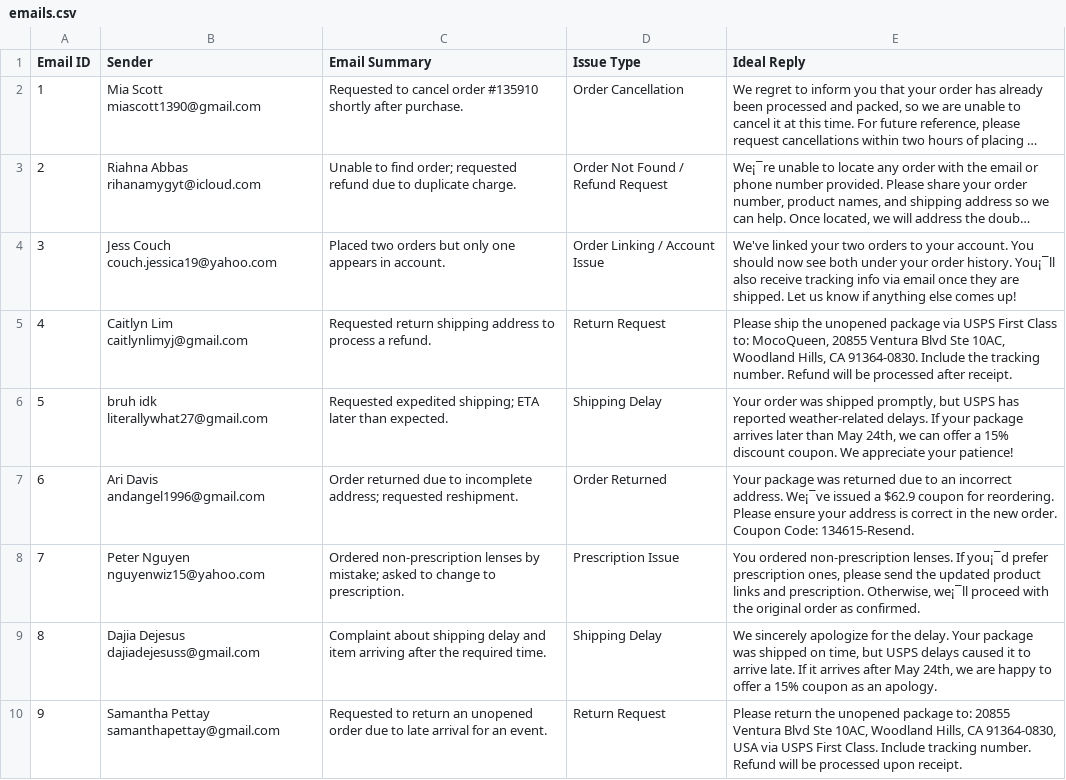
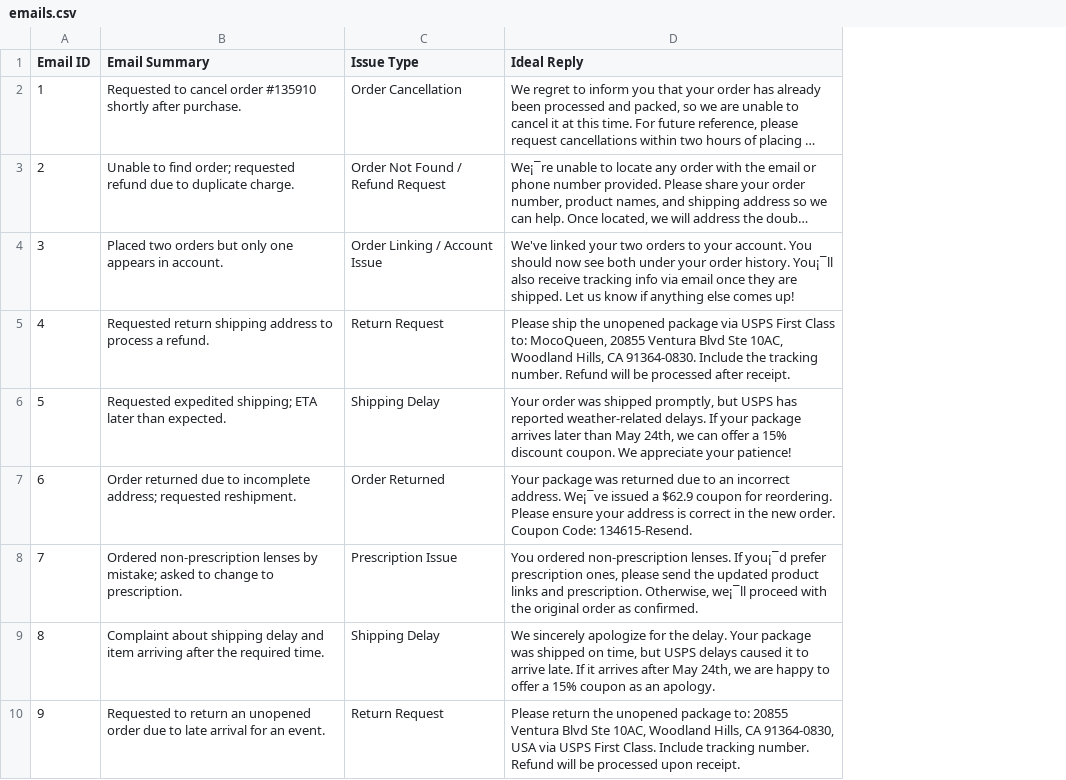
Before and after one commit to Stevencai666/HelpMoco, a CSV file: emails.csv, drawn as a sheet; only a part is shown; long unchanged cells end in …; the diff names each change by its address in the sheet, - before the commit and + after, or states it on an @@ line.

Commit message:
更新 main.py、emails.csv 和 upload_to_pinecone.py

```diff
--- a/emails.csv
+++ b/emails.csv
-column B (Sender), rows 2-10: Mia Scott miascott1390@gmail.com | Riahna Abbas rihanamygyt@icloud.com | Jess Couch couch.jessica19@yahoo.com | Caitlyn Lim caitlynlimyj@gmail.com | bruh idk literallywhat27@gmail.com | Ari Davis andangel1996@gmail.com | Peter Nguyen nguyenwiz15@yahoo.com | Dajia Dejesus dajiadejesuss@gmail.com | Samantha Pettay samanthapettay@gmail.com
```
Also changed, not shown: 2 other files.
